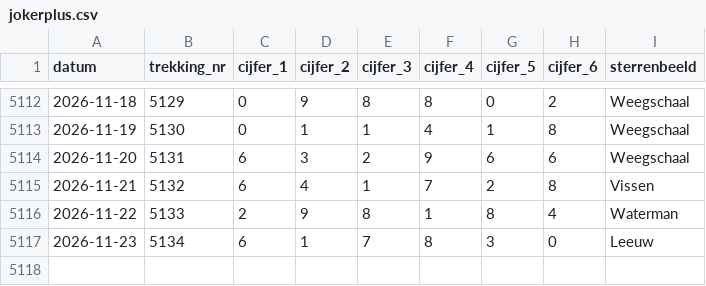
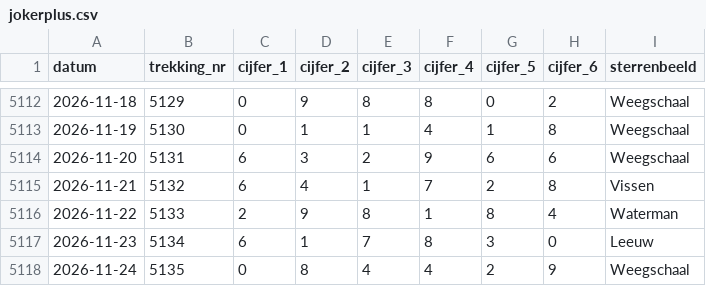
Before and after one commit to aerssensmaarten-wq/Goktest, a CSV file: data/csv/jokerplus.csv, drawn as a sheet; only a part is shown, gaps mark what is left out.

```diff
--- a/data/csv/jokerplus.csv
+++ b/data/csv/jokerplus.csv
@@ -5117 +5117,2 @@ datum,trekking_nr,cijfer_1,cijfer_2,cijfer_3,cijfer_4,cijfer_5,cijfer_6,sterrenb
 2026-11-23,5134,6,1,7,8,3,0,Leeuw
+2026-11-24,5135,0,8,4,4,2,9,Weegschaal
```
Also changed, not shown: data/csv/keno.csv, data/csv/pick3.csv, 5 other files.
